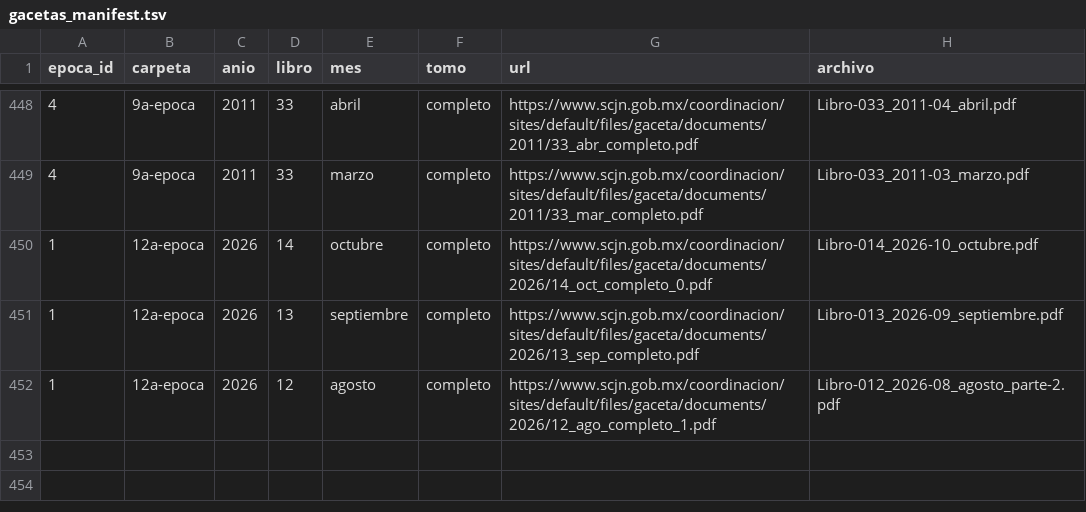
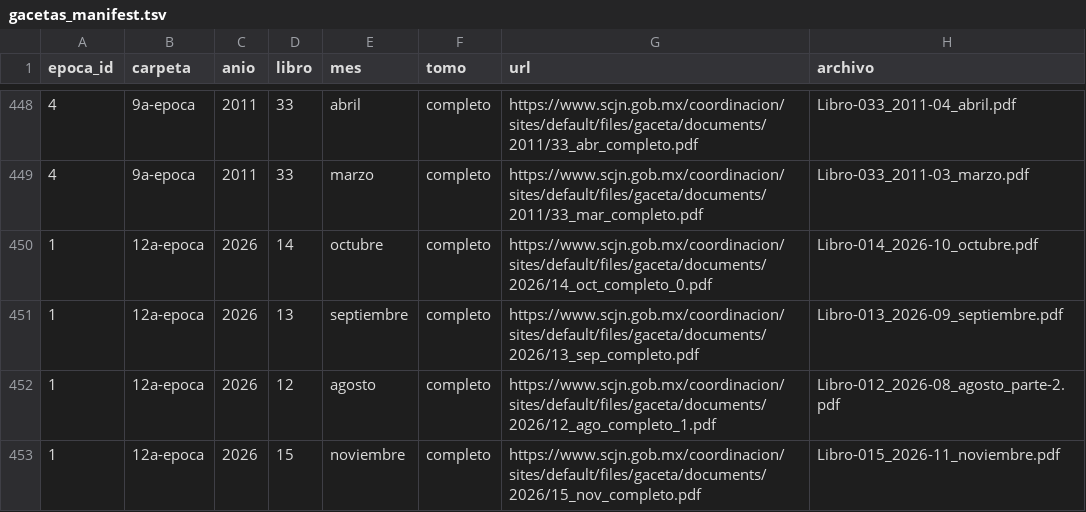
Before and after one commit to G8olio/kriterius-mx, a TSV file: gacetas/gacetas_manifest.tsv, drawn as a sheet; only a part is shown, gaps mark what is left out.

```diff
--- a/gacetas/gacetas_manifest.tsv
+++ b/gacetas/gacetas_manifest.tsv
@@ -452 +452,2 @@ epoca_id	carpeta	anio	libro	mes	tomo	url	archivo
 1	12a-epoca	2026	12	agosto	completo	https://www.scjn.gob.mx/coordinacion/sites/default/files/gaceta/documents/2026/12_ago_completo_1.pdf	Libro-012_2026-08_agosto_parte-2.pdf
+1	12a-epoca	2026	15	noviembre	completo	https://www.scjn.gob.mx/coordinacion/sites/default/files/gaceta/documents/2026/15_nov_completo.pdf	Libro-015_2026-11_noviembre.pdf
```
Also changed, not shown: 2 other files.
